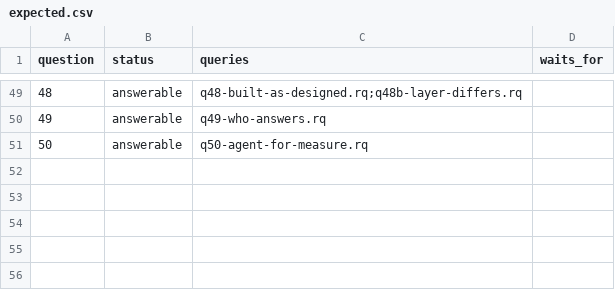
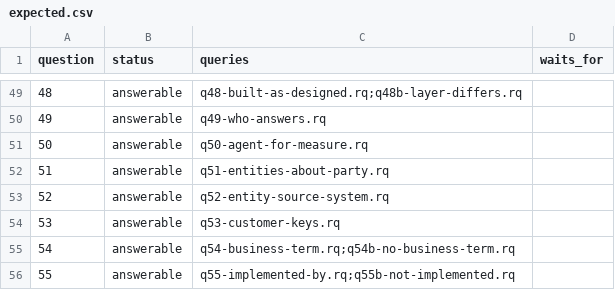
Before and after one commit to aadehamid/enterprise-performance-model, a CSV file: business_architecture/ontology/regression/expected.csv, drawn as a sheet; only a part is shown, gaps mark what is left out; the diff names each change by its address in the sheet, - before the commit and + after, or states it on an @@ line.

```diff
--- a/business_architecture/ontology/regression/expected.csv
+++ b/business_architecture/ontology/regression/expected.csv
+row 52: 51 | answerable | q51-entities-about-party.rq
+row 53: 52 | answerable | q52-entity-source-system.rq
+row 54: 53 | answerable | q53-customer-keys.rq
+row 55: 54 | answerable | q54-business-term.rq;q54b-no-business-term.rq
+row 56: 55 | answerable | q55-implemented-by.rq;q55b-not-implemented.rq
```
Also changed, not shown: 34 other files.
